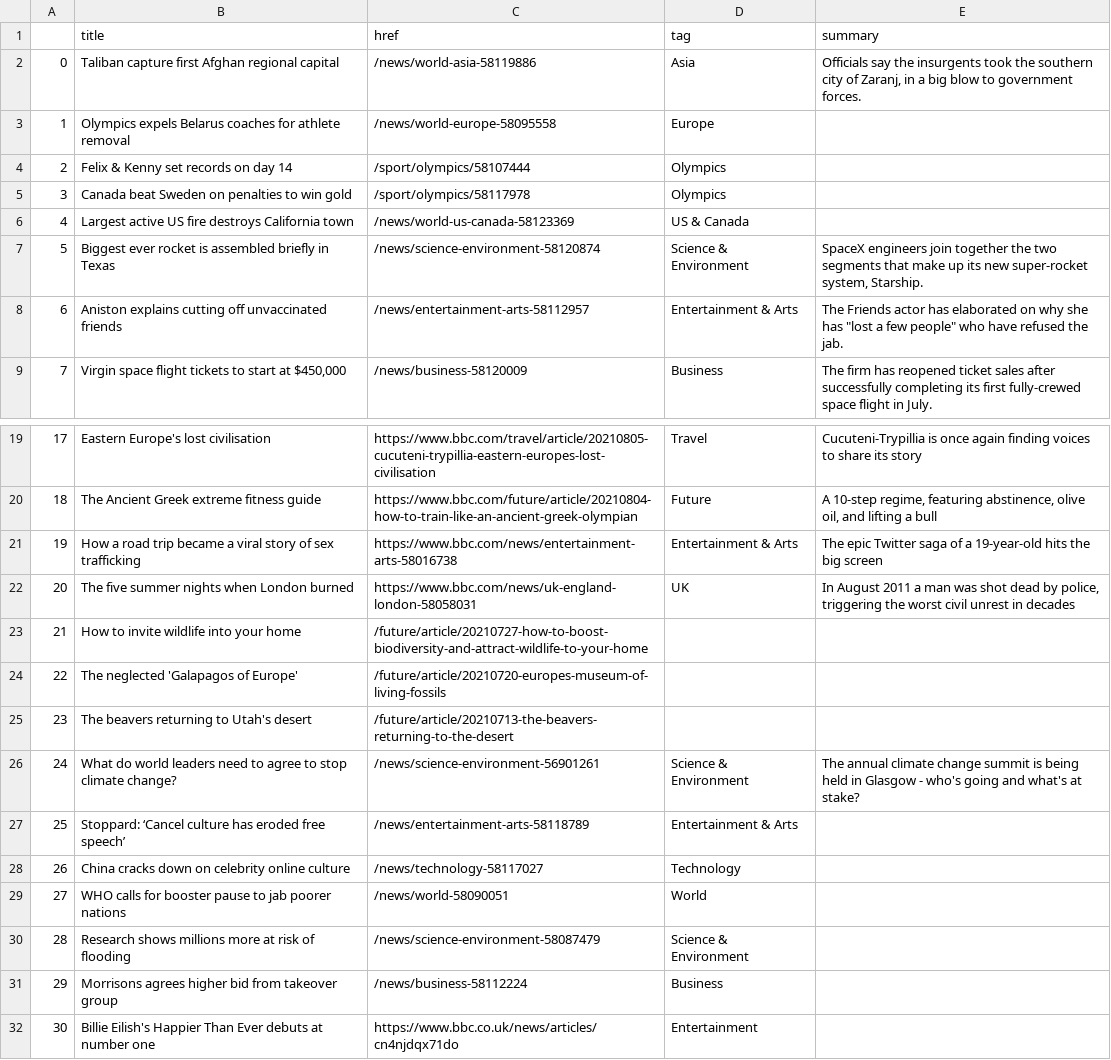
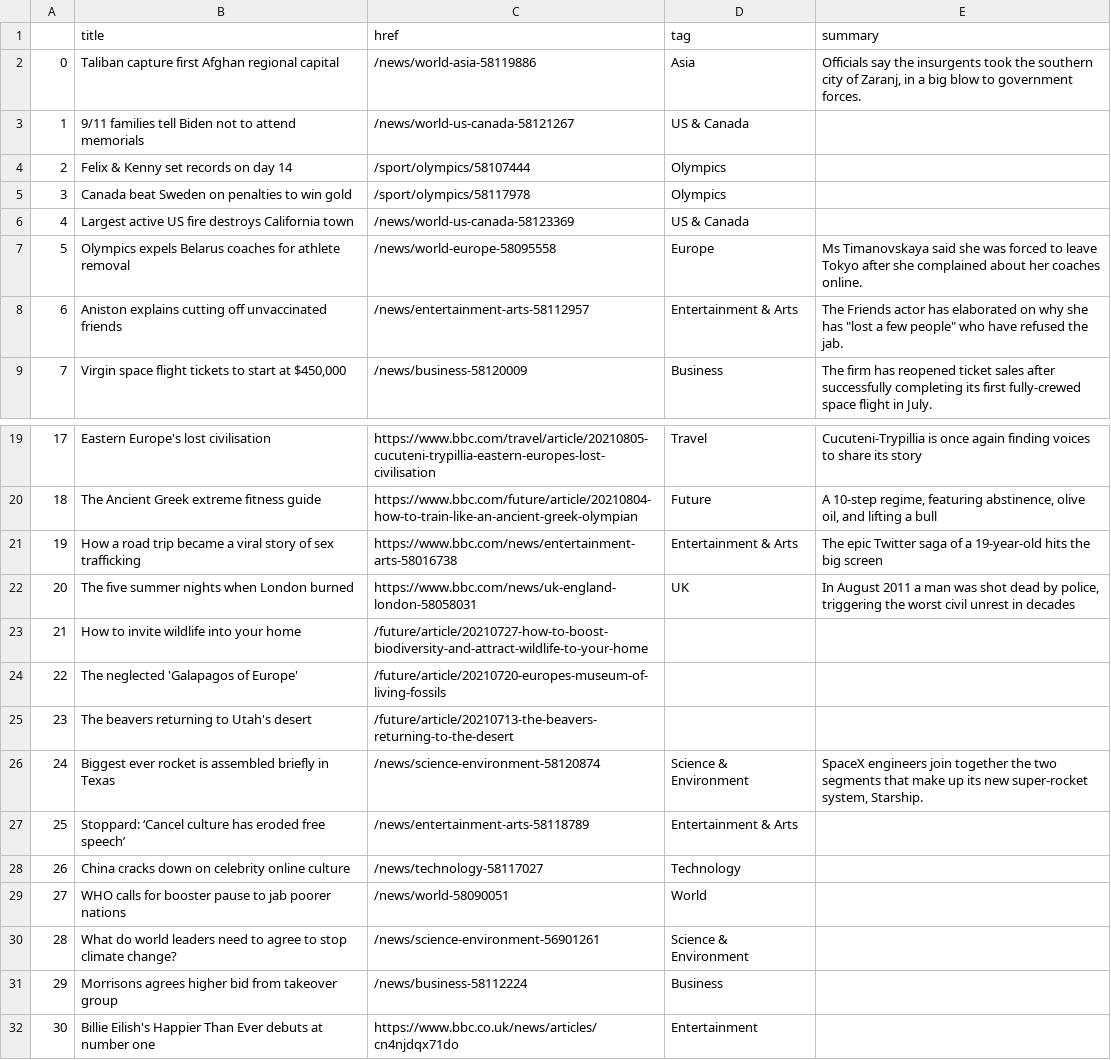
Before and after one commit to joaquin-rosado/automatic-scraper, a CSV file: bbc-headlines.csv, drawn as a sheet; only a part is shown, gaps mark what is left out.

```diff
--- a/bbc-headlines.csv
+++ b/bbc-headlines.csv
@@ -2,3 +2,3 @@
 0,Taliban capture first Afghan regional capital,/news/world-asia-58119886,Asia,"Officials say the insurgents took the southern city of Zaranj, in a big blow to government forces."
-1,Olympics expels Belarus coaches for athlete removal,/news/world-europe-58095558,Europe,
+1,9/11 families tell Biden not to attend memorials,/news/world-us-canada-58121267,US & Canada,
 2,Felix & Kenny set records on day 14,/sport/olympics/58107444,Olympics,
@@ -6,3 +6,3 @@
 4,Largest active US fire destroys California town,/news/world-us-canada-58123369,US & Canada,
-5,Biggest ever rocket is assembled briefly in Texas,/news/science-environment-58120874,Science & Environment,"SpaceX engineers join together the two segments that make up its new super-rocket system, Starship."
+5,Olympics expels Belarus coaches for athlete removal,/news/world-europe-58095558,Europe,Ms Timanovskaya said she was forced to leave Tokyo after she complained about her coaches online.
 6,Aniston explains cutting off unvaccinated friends,/news/entertainment-arts-58112957,Entertainment & Arts,"The Friends actor has elaborated on why she has ""lost a few people"" who have refused the jab."
@@ -25,3 +25,3 @@
 23,The beavers returning to Utah's desert,/future/article/20210713-the-beavers-returning-to-the-desert,,
-24,What do world leaders need to agree to stop climate change?,/news/science-environment-56901261,Science & Environment,The annual climate change summit is being held in Glasgow - who's going and what's at stake?
+24,Biggest ever rocket is assembled briefly in Texas,/news/science-environment-58120874,Science & Environment,"SpaceX engineers join together the two segments that make up its new super-rocket system, Starship."
 25,Stoppard: ‘Cancel culture has eroded free speech’,/news/entertainment-arts-58118789,Entertainment & Arts,
@@ -29,3 +29,3 @@
 27,WHO calls for booster pause to jab poorer nations,/news/world-58090051,World,
-28,Research shows millions more at risk of flooding,/news/science-environment-58087479,Science & Environment,
+28,What do world leaders need to agree to stop climate change?,/news/science-environment-56901261,Science & Environment,
 29,Morrisons agrees higher bid from takeover group,/news/business-58112224,Business,
```
